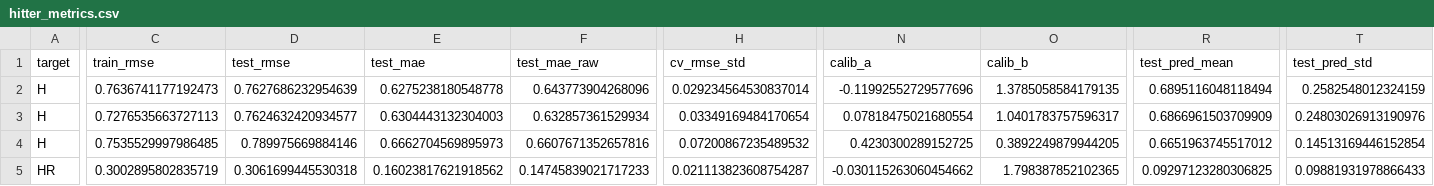
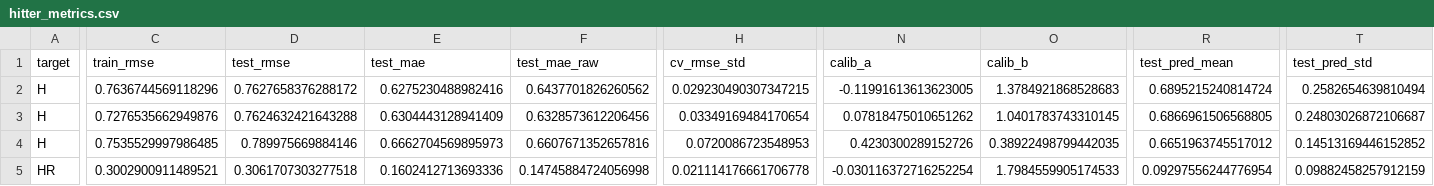
Before and after one commit to tyler-janak/TheBullpenBet, a CSV file: models/hitter_metrics.csv, drawn as a sheet; only a part is shown, gaps mark what is left out; the diff covers the shown part only; the diff names each change by its address in the sheet, - before the commit and + after, or states it on an @@ line.

```diff
--- a/models/hitter_metrics.csv
+++ b/models/hitter_metrics.csv
-C2 (train_rmse): 0.7636741177192473
+C2 (train_rmse): 0.7636744569118296
-D2 (test_rmse): 0.7627686232954639
+D2 (test_rmse): 0.7627658376288172
-E2 (test_mae): 0.6275238180548778
+E2 (test_mae): 0.6275230488982416
-F2 (test_mae_raw): 0.643773904268096
+F2 (test_mae_raw): 0.6437701826260562
-H2 (cv_rmse_std): 0.029234564530837014
+H2 (cv_rmse_std): 0.029230490307347215
-N2 (calib_a): -0.11992552729577696
+N2 (calib_a): -0.11991613613623005
-O2 (calib_b): 1.3785058584179135
+O2 (calib_b): 1.3784921868528683
-R2 (test_pred_mean): 0.6895116048118494
+R2 (test_pred_mean): 0.6895215240814724
-T2 (test_pred_std): 0.2582548012324159
+T2 (test_pred_std): 0.2582654639810494
-C3 (train_rmse): 0.7276535663727113
+C3 (train_rmse): 0.7276535662949876
-D3 (test_rmse): 0.7624632420934577
+D3 (test_rmse): 0.7624632421643288
-E3 (test_mae): 0.6304443132304003
+E3 (test_mae): 0.6304443128941409
-F3 (test_mae_raw): 0.632857361529934
+F3 (test_mae_raw): 0.6328573612206456
-N3 (calib_a): 0.07818475021680554
+N3 (calib_a): 0.07818475010651262
-O3 (calib_b): 1.0401783757596317
+O3 (calib_b): 1.0401783743310145
-R3 (test_pred_mean): 0.6866961503709909
+R3 (test_pred_mean): 0.6866961506568805
-T3 (test_pred_std): 0.24803026913190976
+T3 (test_pred_std): 0.24803026872106687
-H4 (cv_rmse_std): 0.07200867235489532
+H4 (cv_rmse_std): 0.0720086723548953
-N4 (calib_a): 0.4230300289152725
+N4 (calib_a): 0.4230300289152726
-O4 (calib_b): 0.3892249879944205
+O4 (calib_b): 0.38922498799442035
-T4 (test_pred_std): 0.14513169446152854
+T4 (test_pred_std): 0.14513169446152852
-C5 (train_rmse): 0.3002895802835719
+C5 (train_rmse): 0.3002900911489521
-D5 (test_rmse): 0.3061699445530318
+D5 (test_rmse): 0.3061707303277518
-E5 (test_mae): 0.16023817621918562
+E5 (test_mae): 0.1602412713693336
-F5 (test_mae_raw): 0.14745839021717233
+F5 (test_mae_raw): 0.14745884724056998
-H5 (cv_rmse_std): 0.021113823608754287
+H5 (cv_rmse_std): 0.021114176661706778
-N5 (calib_a): -0.030115263060454662
+N5 (calib_a): -0.030116372716252254
-O5 (calib_b): 1.798387852102365
+O5 (calib_b): 1.7984559905174533
-R5 (test_pred_mean): 0.09297123280306825
+R5 (test_pred_mean): 0.09297556244776954
-T5 (test_pred_std): 0.09881931978866433
+T5 (test_pred_std): 0.09882458257912159
```
Also changed, not shown: 89 edited cells elsewhere in this file, 2026_picks_accuracy.csv, models/pitcher_metrics.csv, 16 other files.
